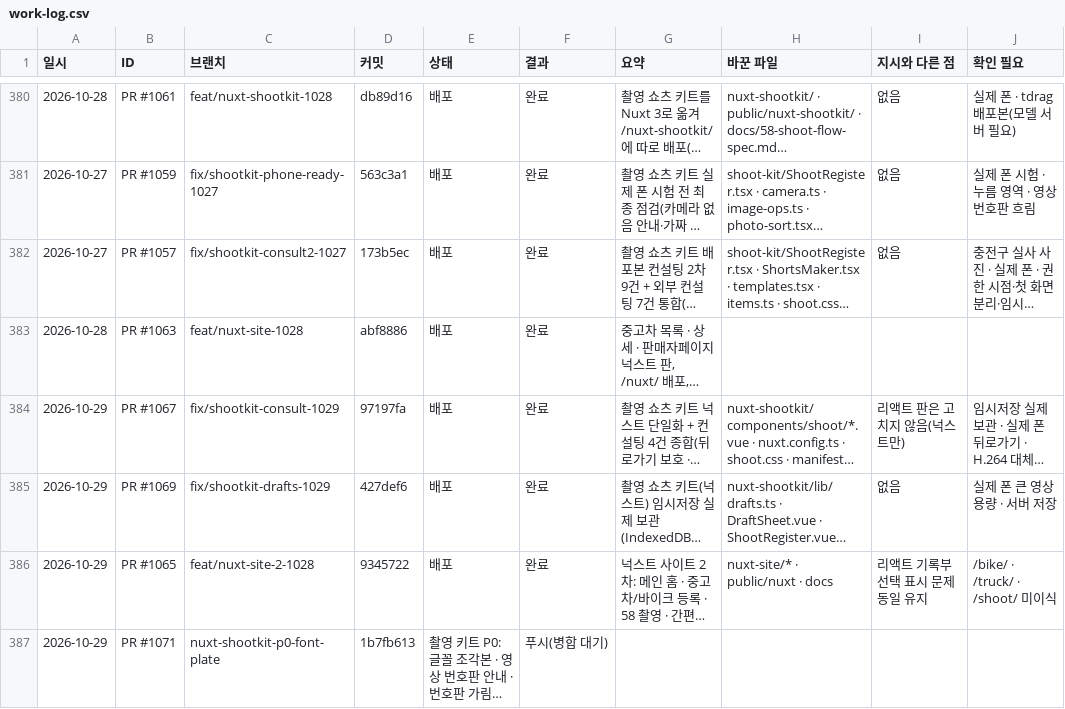
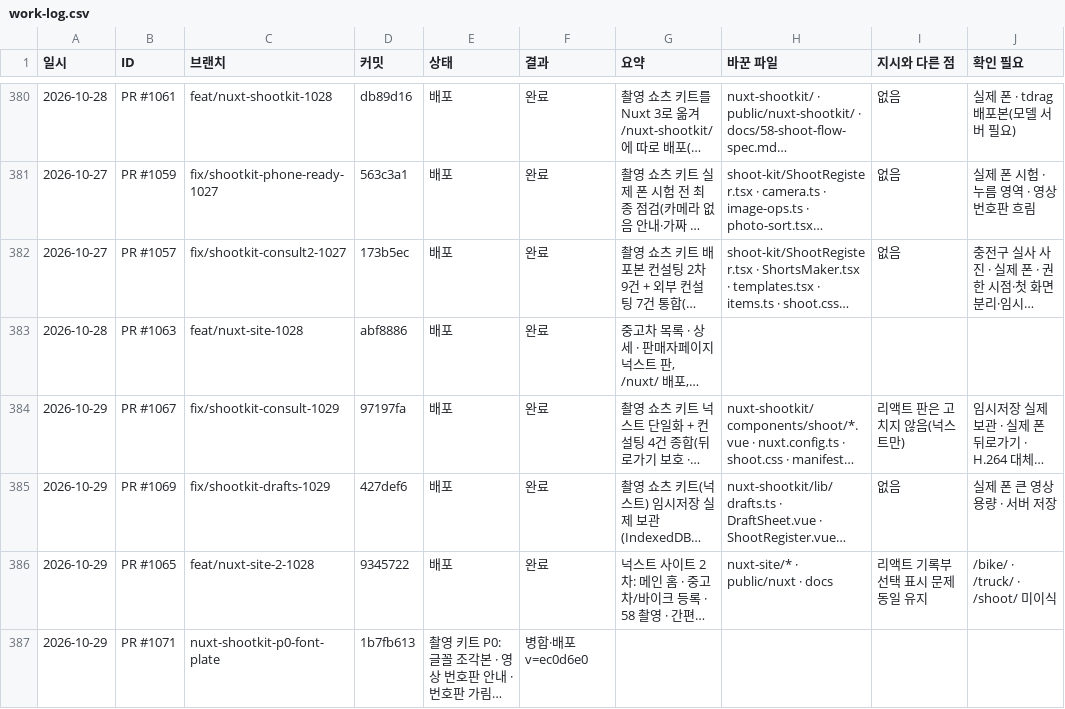
Before and after one commit to bobaekimboae/bobaedream, a CSV file: reports/work-log.csv, drawn as a sheet; only a part is shown, gaps mark what is left out; long unchanged cells end in …; the diff names each change by its address in the sheet, - before the commit and + after, or states it on an @@ line.

```diff
--- a/reports/work-log.csv
+++ b/reports/work-log.csv
-F387 (결과): 푸시(병합 대기)
+F387 (결과): 병합·배포 v=ec0d6e0
```
Also changed, not shown: 1 other file.
